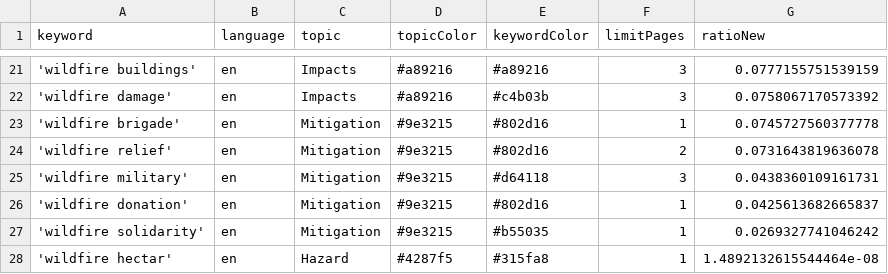
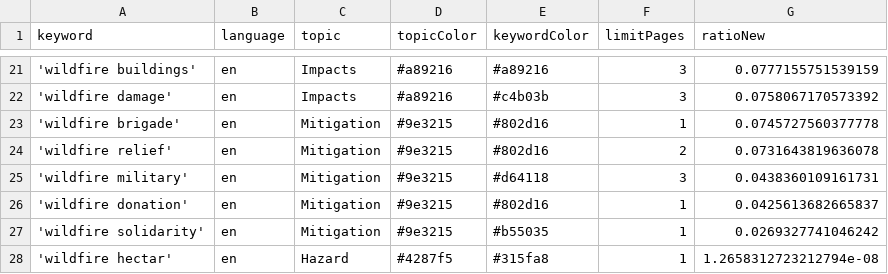
Before and after one commit to magaliekathrin-news/wildFire, a CSV file: keywords.csv, drawn as a sheet; only a part is shown, gaps mark what is left out.

Commit message:
Commit from GitHub Actions (harvest:0.0)

```diff
--- a/keywords.csv
+++ b/keywords.csv
@@ -27,2 +27,2 @@ keyword,language,topic,topicColor,keywordColor,limitPages,ratioNew
 'wildfire solidarity',en,Mitigation,#9e3215,#b55035,1,0.0269327741046242
-'wildfire hectar',en,Hazard,#4287f5,#315fa8,1,1.4892132615544464e-08
+'wildfire hectar',en,Hazard,#4287f5,#315fa8,1,1.2658312723212794e-08
```
